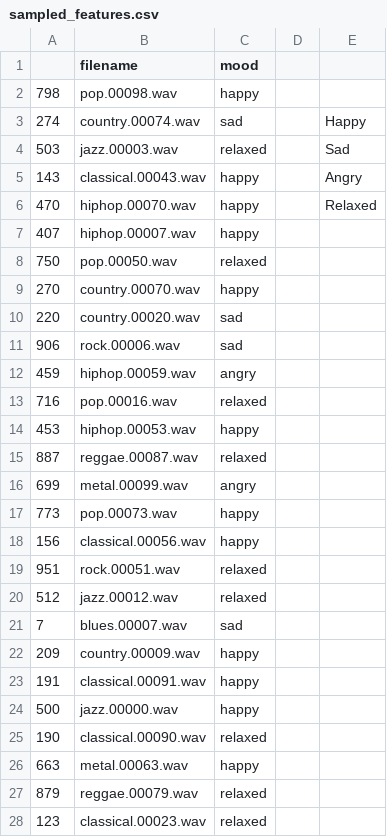
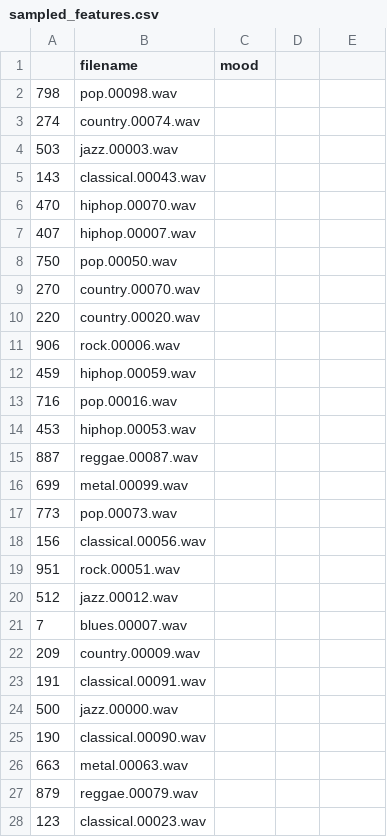
Before and after one commit to PyromancerBoom/hacknroll25-wifibeaters, a CSV file: model/gtzan-dataset-music-genre-classification/sampled_features.csv, drawn as a sheet; only a part is shown; the diff covers the shown part only.

Commit message:
relabel

```diff
--- a/model/gtzan-dataset-music-genre-classification/sampled_features.csv
+++ b/model/gtzan-dataset-music-genre-classification/sampled_features.csv
@@ -2,27 +2,27 @@
-798,pop.00098.wav,happy,,
-274,country.00074.wav,sad,,Happy
-503,jazz.00003.wav,relaxed,,Sad
-143,classical.00043.wav,happy,,Angry
-470,hiphop.00070.wav,happy,,Relaxed
-407,hiphop.00007.wav,happy,,
-750,pop.00050.wav,relaxed,,
-270,country.00070.wav,happy,,
-220,country.00020.wav,sad,,
-906,rock.00006.wav,sad,,
-459,hiphop.00059.wav,angry,,
-716,pop.00016.wav,relaxed,,
-453,hiphop.00053.wav,happy,,
-887,reggae.00087.wav,relaxed,,
-699,metal.00099.wav,angry,,
-773,pop.00073.wav,happy,,
-156,classical.00056.wav,happy,,
-951,rock.00051.wav,relaxed,,
-512,jazz.00012.wav,relaxed,,
-7,blues.00007.wav,sad,,
-209,country.00009.wav,happy,,
-191,classical.00091.wav,happy,,
-500,jazz.00000.wav,happy,,
-190,classical.00090.wav,relaxed,,
-663,metal.00063.wav,happy,,
-879,reggae.00079.wav,relaxed,,
-123,classical.00023.wav,relaxed,,
+798,pop.00098.wav,
+274,country.00074.wav,
+503,jazz.00003.wav,
+143,classical.00043.wav,
+470,hiphop.00070.wav,
+407,hiphop.00007.wav,
+750,pop.00050.wav,
+270,country.00070.wav,
+220,country.00020.wav,
+906,rock.00006.wav,
+459,hiphop.00059.wav,
+716,pop.00016.wav,
+453,hiphop.00053.wav,
+887,reggae.00087.wav,
+699,metal.00099.wav,
+773,pop.00073.wav,
+156,classical.00056.wav,
+951,rock.00051.wav,
+512,jazz.00012.wav,
+7,blues.00007.wav,
+209,country.00009.wav,
+191,classical.00091.wav,
+500,jazz.00000.wav,
+190,classical.00090.wav,
+663,metal.00063.wav,
+879,reggae.00079.wav,
+123,classical.00023.wav,
```
Also changed, not shown: 73 edited cells elsewhere in this file.
